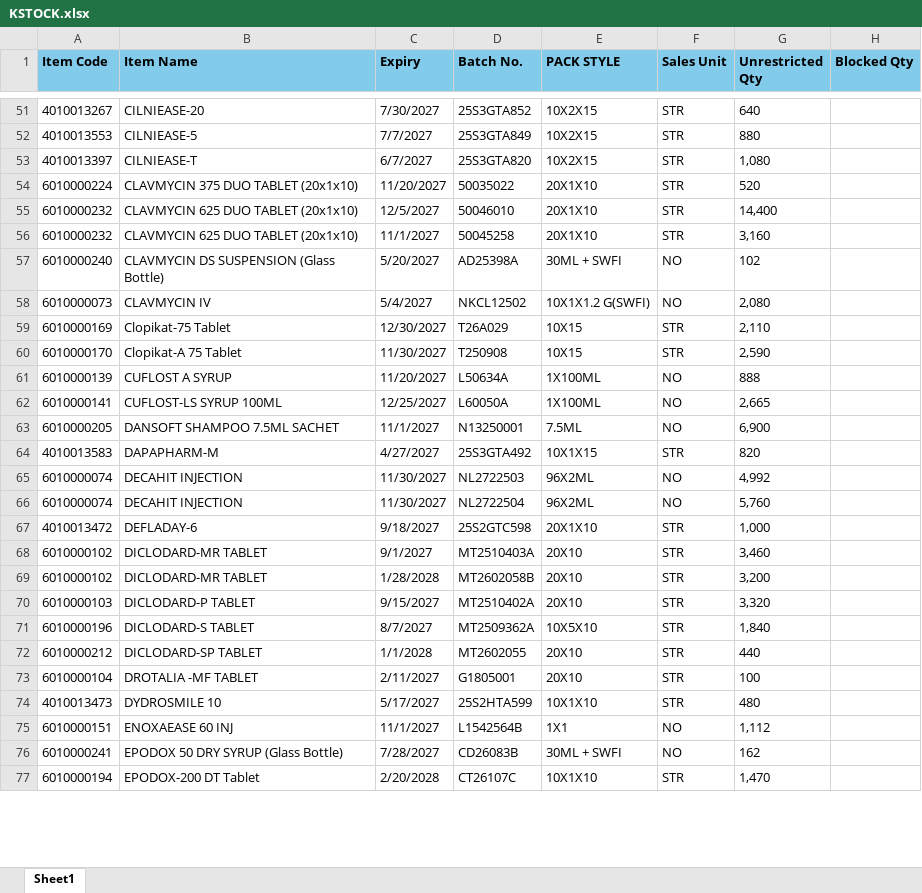
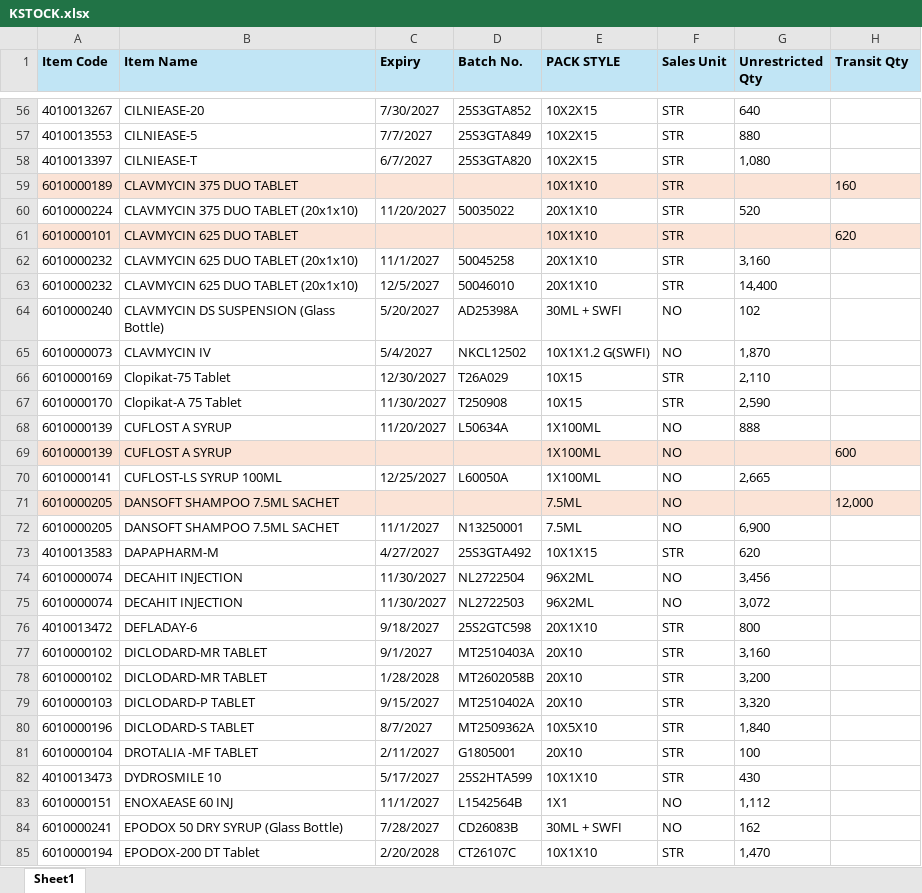
Before and after one commit to ishwarpharma/kemsyn, an Excel workbook: KSTOCK.xlsx, sheet Sheet1, drawn as a sheet; only a part is shown, gaps mark what is left out; values as stored, in another font and other column widths than the file's, no borders; removed rows and columns are numbered as before the commit, all else as after; the diff covers the shown part only; the diff names each change by its address in the sheet, - before the commit and + after, or states it on an @@ line.

```diff
--- a/KSTOCK.xlsx (sheet Sheet1)
+++ b/KSTOCK.xlsx (sheet Sheet1)
-A1:H1 fill: #83CBEB
+A1:H1 fill: #C1E5F5
-H1: Blocked Qty
+H1: Transit Qty
+row 59: 6010000189 | CLAVMYCIN 375 DUO TABLET |  |  | 10X1X10 | STR |  | 160
+row 61: 6010000101 | CLAVMYCIN 625 DUO TABLET |  |  | 10X1X10 | STR |  | 620
@@ row 56 moved to row 62: 6010000232 @@
-G65 (Unrestricted Qty): 2,080
+G65 (Unrestricted Qty): 1,870
+row 69: 6010000139 | CUFLOST A SYRUP |  |  | 1X100ML | NO |  | 600
+row 71: 6010000205 | DANSOFT SHAMPOO 7.5ML SACHET |  |  | 7.5ML | NO |  | 12,000
-G73 (Unrestricted Qty): 820
+G73 (Unrestricted Qty): 620
-D74 (Batch No.): NL2722503
+D74 (Batch No.): NL2722504
-G74 (Unrestricted Qty): 4,992
+G74 (Unrestricted Qty): 3,456
-D75 (Batch No.): NL2722504
+D75 (Batch No.): NL2722503
-G75 (Unrestricted Qty): 5,760
+G75 (Unrestricted Qty): 3,072
-G76 (Unrestricted Qty): 1,000
+G76 (Unrestricted Qty): 800
-G77 (Unrestricted Qty): 3,460
+G77 (Unrestricted Qty): 3,160
-row 72: 6010000212 | DICLODARD-SP TABLET | 1/1/2028 | MT2602055 | 20X10 | STR | 440
-G82 (Unrestricted Qty): 480
+G82 (Unrestricted Qty): 430
```
Also changed, not shown: 24 added rows, 16 removed rows, 6 moved rows, 79 edited cells and cell formats elsewhere in this sheet.
